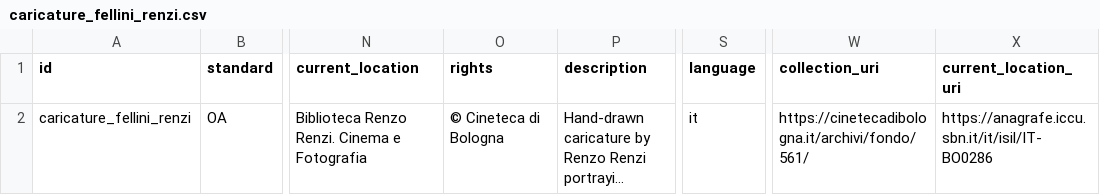
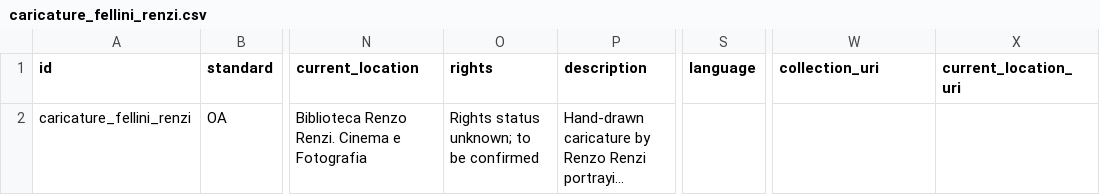
Before and after one commit to CineFiles25/TheRevolussionOfRenzoRenzi, a CSV file: csv/caricature_fellini_renzi.csv, drawn as a sheet; only a part is shown, gaps mark what is left out; long unchanged cells end in …; the diff names each change by its address in the sheet, - before the commit and + after, or states it on an @@ line.

Commit message:
Update caricature_fellini_renzi.csv

```diff
--- a/csv/caricature_fellini_renzi.csv
+++ b/csv/caricature_fellini_renzi.csv
-O2 (rights): © Cineteca di Bologna
+O2 (rights): Rights status unknown; to be confirmed
-S2 (language): it
+S2 (language): (empty)
-W2 (collection_uri): https://cinetecadibologna.it/archivi/fondo/561/
+W2 (collection_uri): (empty)
-X2 (current_location_uri): https://anagrafe.iccu.sbn.it/it/isil/IT-BO0286
+X2 (current_location_uri): (empty)
```
